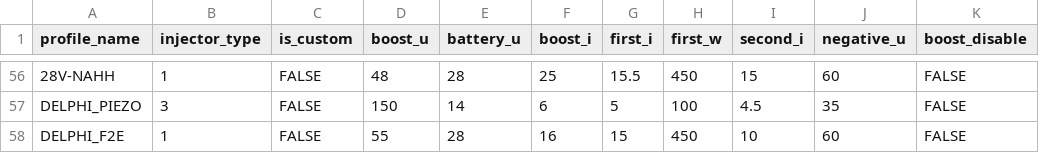
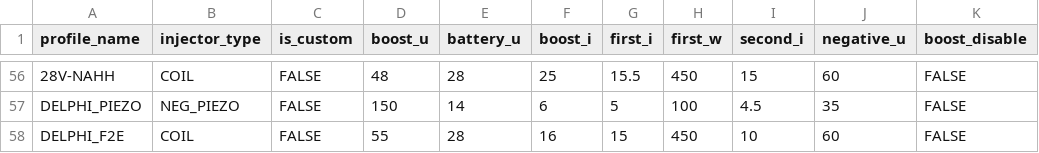
Before and after one commit to SergeyTomp/DieselTestGUI, a CSV file: src/main/resources/db/csv/voltAmpereProfiles.csv, drawn as a sheet; only a part is shown, gaps mark what is left out; the diff covers the shown part only; the diff names each change by its address in the sheet, - before the commit and + after, or states it on an @@ line.

```diff
--- a/src/main/resources/db/csv/voltAmpereProfiles.csv
+++ b/src/main/resources/db/csv/voltAmpereProfiles.csv
-B56 (injector_type): 1
+B56 (injector_type): COIL
-B57 (injector_type): 3
+B57 (injector_type): NEG_PIEZO
-B58 (injector_type): 1
+B58 (injector_type): COIL
```
Also changed, not shown: 54 edited cells elsewhere in this file, 13 other files.
